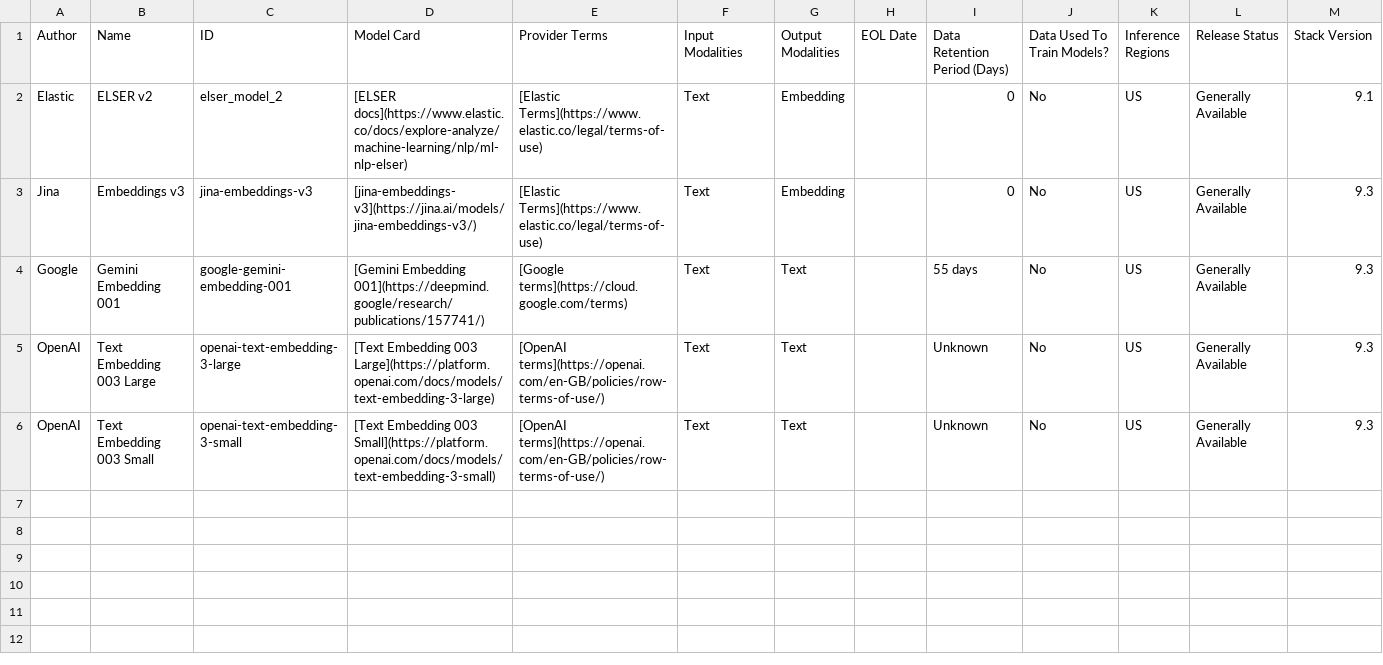
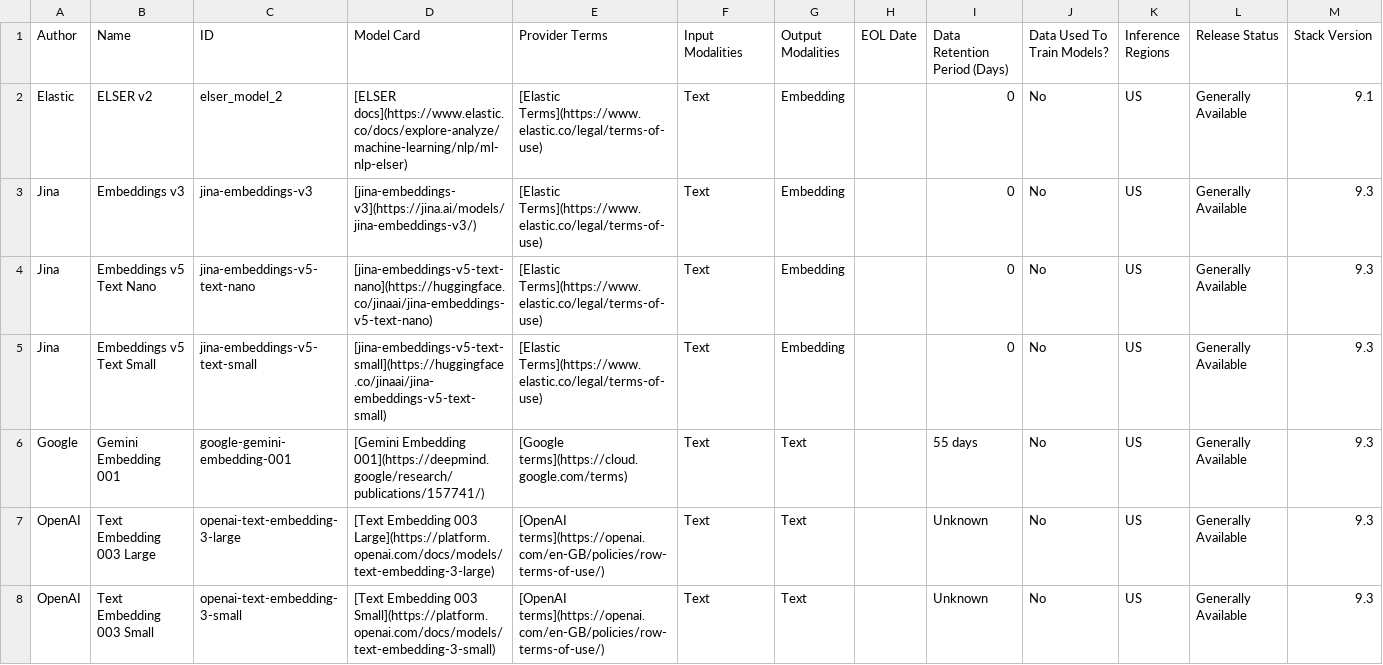
Before and after one commit to mdbirnstiehl/docs-content, a CSV file: explore-analyze/elastic-inference/embedding-models.csv, drawn as a sheet; the diff names each change by its address in the sheet, - before the commit and + after, or states it on an @@ line.

```diff
--- a/explore-analyze/elastic-inference/embedding-models.csv
+++ b/explore-analyze/elastic-inference/embedding-models.csv
+row 4: Jina | Embeddings v5 Text Nano | jina-embeddings-v5-text-nano | [jina-embeddings-v5-text-nano](https://huggingface.co/jinaai/jina-embeddings-v5-text-nano) | [Elastic Terms](https://www.elastic.co/legal/terms-of-use) | Text | Embedding |  | 0 | No | US | Generally Available | 9.3
+row 5: Jina | Embeddings v5 Text Small | jina-embeddings-v5-text-small | [jina-embeddings-v5-text-small](https://huggingface.co/jinaai/jina-embeddings-v5-text-small) | [Elastic Terms](https://www.elastic.co/legal/terms-of-use) | Text | Embedding |  | 0 | No | US | Generally Available | 9.3
```
